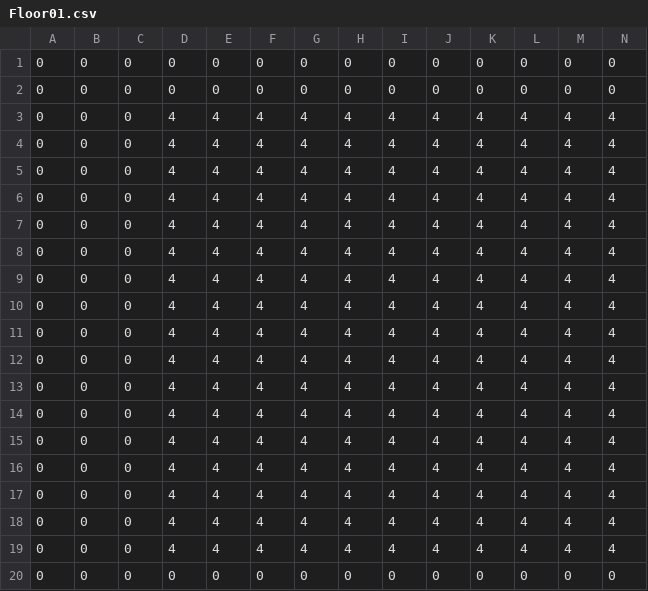
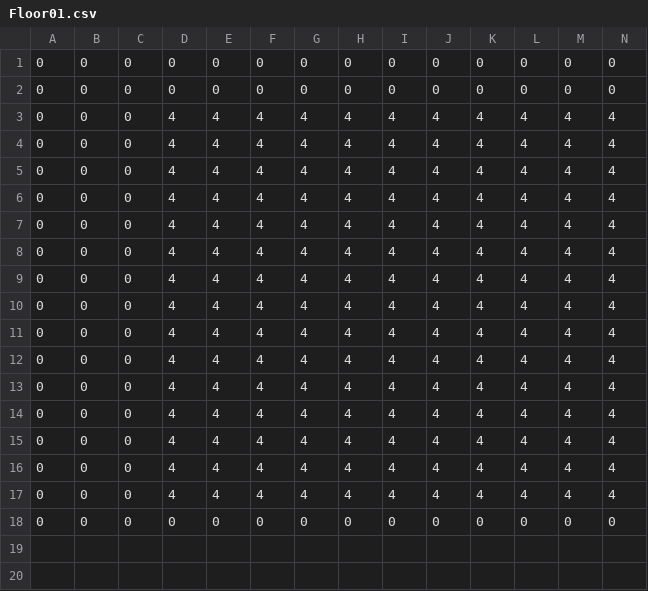
Before and after one commit to pura55/Joker, a CSV file: J/project/data/floor/Floor01.csv, drawn as a sheet; only a part is shown; rows hold the shown columns only; the diff names each change by its address in the sheet, - before the commit and + after, or states it on an @@ line.

```diff
--- a/J/project/data/floor/Floor01.csv
+++ b/J/project/data/floor/Floor01.csv
-row 18: 0 | 0 | 0 | 4 | 4 | 4 | 4 | 4 | 4 | 4 | 4 | 4 | 4 | 4
-row 19: 0 | 0 | 0 | 4 | 4 | 4 | 4 | 4 | 4 | 4 | 4 | 4 | 4 | 4
```
Also changed, not shown: J/project/data/maps/Stage01.csv.
